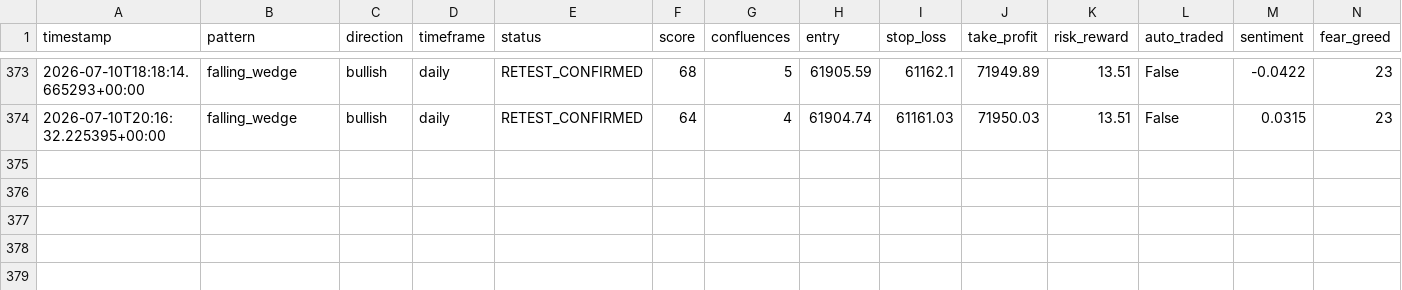
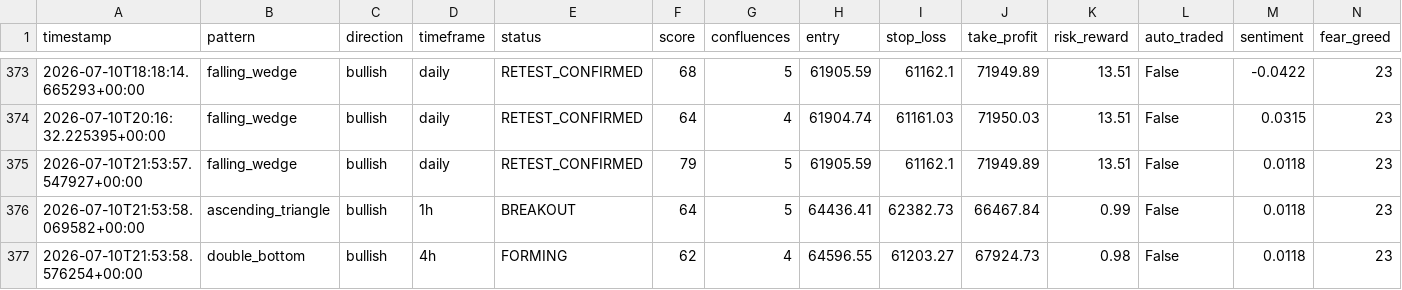
Before and after one commit to Bawaperera/nexus-trading, a CSV file: logs/signals_v2.csv, drawn as a sheet; only a part is shown, gaps mark what is left out.

```diff
--- a/logs/signals_v2.csv
+++ b/logs/signals_v2.csv
@@ -374 +374,4 @@ timestamp,pattern,direction,timeframe,status,score,confluences,entry,stop_loss,t
 2026-07-10T20:16:32.225395+00:00,falling_wedge,bullish,daily,RETEST_CONFIRMED,64,4,61904.74,61161.03,71950.03,13.51,False,0.0315,23
+2026-07-10T21:53:57.547927+00:00,falling_wedge,bullish,daily,RETEST_CONFIRMED,79,5,61905.59,61162.1,71949.89,13.51,False,0.0118,23
+2026-07-10T21:53:58.069582+00:00,ascending_triangle,bullish,1h,BREAKOUT,64,5,64436.41,62382.73,66467.84,0.99,False,0.0118,23
+2026-07-10T21:53:58.576254+00:00,double_bottom,bullish,4h,FORMING,62,4,64596.55,61203.27,67924.73,0.98,False,0.0118,23
```
Also changed, not shown: 2 other files.
